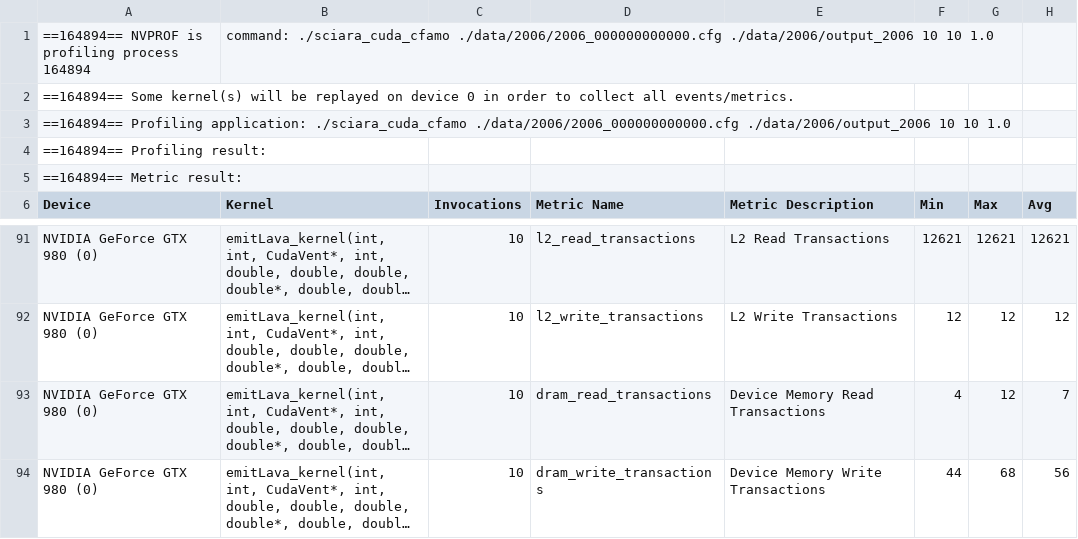
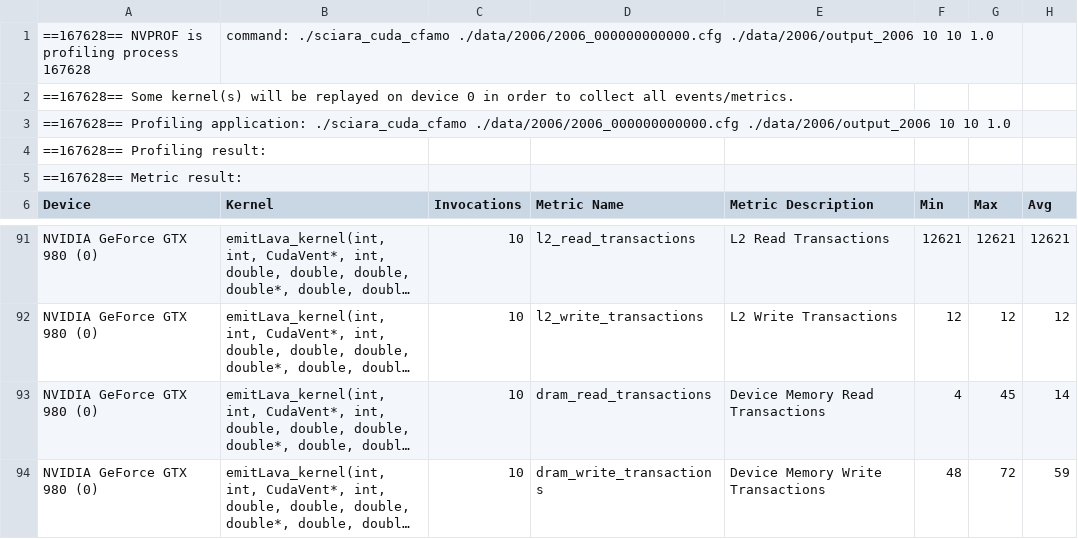
Before and after one commit to eielpa/gpu-sciara, a CSV file: global/profiling_results/sciara_cuda_cfamo_memory.csv, drawn as a sheet; only a part is shown, gaps mark what is left out; long unchanged cells end in …; the diff covers the shown part only; the diff names each change by its address in the sheet, - before the commit and + after, or states it on an @@ line.

```diff
--- a/global/profiling_results/sciara_cuda_cfamo_memory.csv
+++ b/global/profiling_results/sciara_cuda_cfamo_memory.csv
-A1 (Device): ==164894== NVPROF is profiling process 164894
+A1 (Device): ==167628== NVPROF is profiling process 167628
-A2 (Device): ==164894== Some kernel(s)…
+A2 (Device): ==167628== Some kernel(s)…
-A3 (Device): ==164894== Profiling application:…
+A3 (Device): ==167628== Profiling application:…
-A4 (Device): ==164894== Profiling result:
+A4 (Device): ==167628== Profiling result:
-A5 (Device): ==164894== Metric result:
+A5 (Device): ==167628== Metric result:
-G93 (Max): 12
+G93 (Max): 45
-H93 (Avg): 7
+H93 (Avg): 14
-F94 (Min): 44
+F94 (Min): 48
-G94 (Max): 68
+G94 (Max): 72
-H94 (Avg): 56
+H94 (Avg): 59
```
Also changed, not shown: 62 edited cells elsewhere in this file, global/profiling_results/sciara_cuda_cfame_memory.csv, global/profiling_results/sciara_cuda_tiled_halo_compute.csv, 36 other files.
